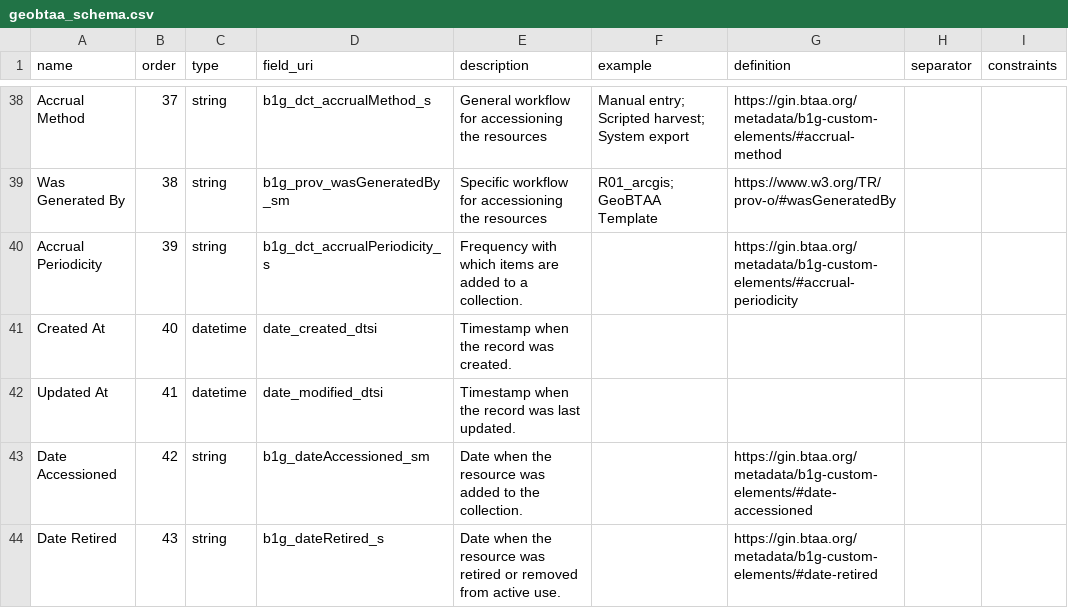
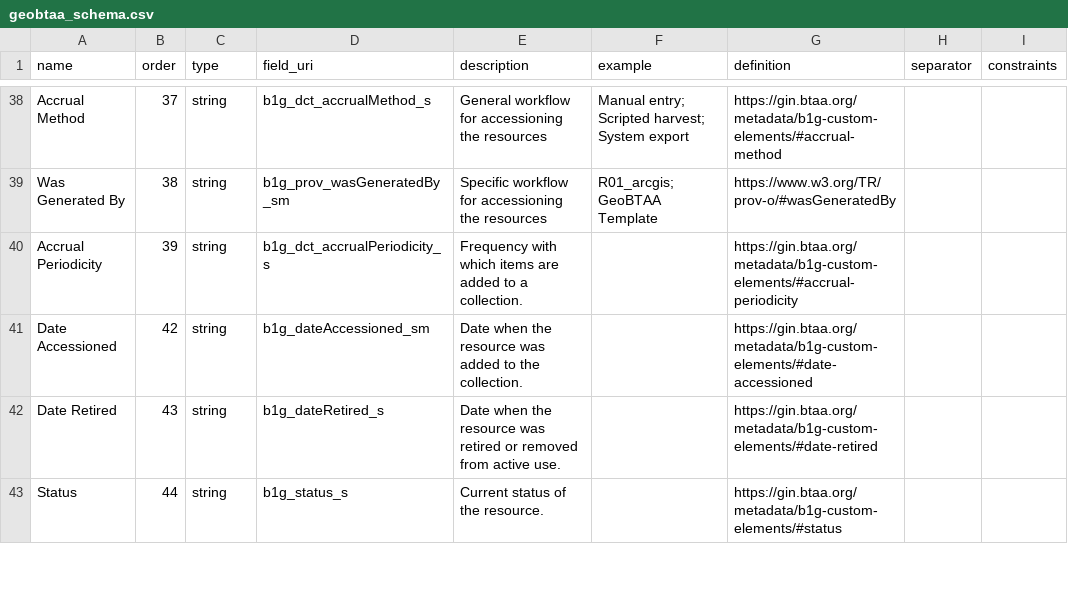
Before and after one commit to geobtaa/harvester-api, a CSV file: schemas/geobtaa_schema.csv, drawn as a sheet; only a part is shown, gaps mark what is left out; the shorter side is filled out with more unchanged rows.

Commit message:
Update geobtaa_schema.csv
Remove Created and Updated from local schema as these can cause errors if trying to import to GBL Admin

```diff
--- a/schemas/geobtaa_schema.csv
+++ b/schemas/geobtaa_schema.csv
@@ -40,4 +40,2 @@ Was Generated By,38,string,b1g_prov_wasGeneratedBy_sm,Specific workflow for acce
 Accrual Periodicity,39,string,b1g_dct_accrualPeriodicity_s,Frequency with which items are added to a collection.,,https://gin.btaa.org/metadata/b1g-custom-elements/#accrual-periodicity,,
-Created At,40,datetime,date_created_dtsi,Timestamp when the record was created.,,,,
-Updated At,41,datetime,date_modified_dtsi,Timestamp when the record was last updated.,,,,
 Date Accessioned,42,string,b1g_dateAccessioned_sm,Date when the resource was added to the collection.,,https://gin.btaa.org/metadata/b1g-custom-elements/#date-accessioned,,
```
